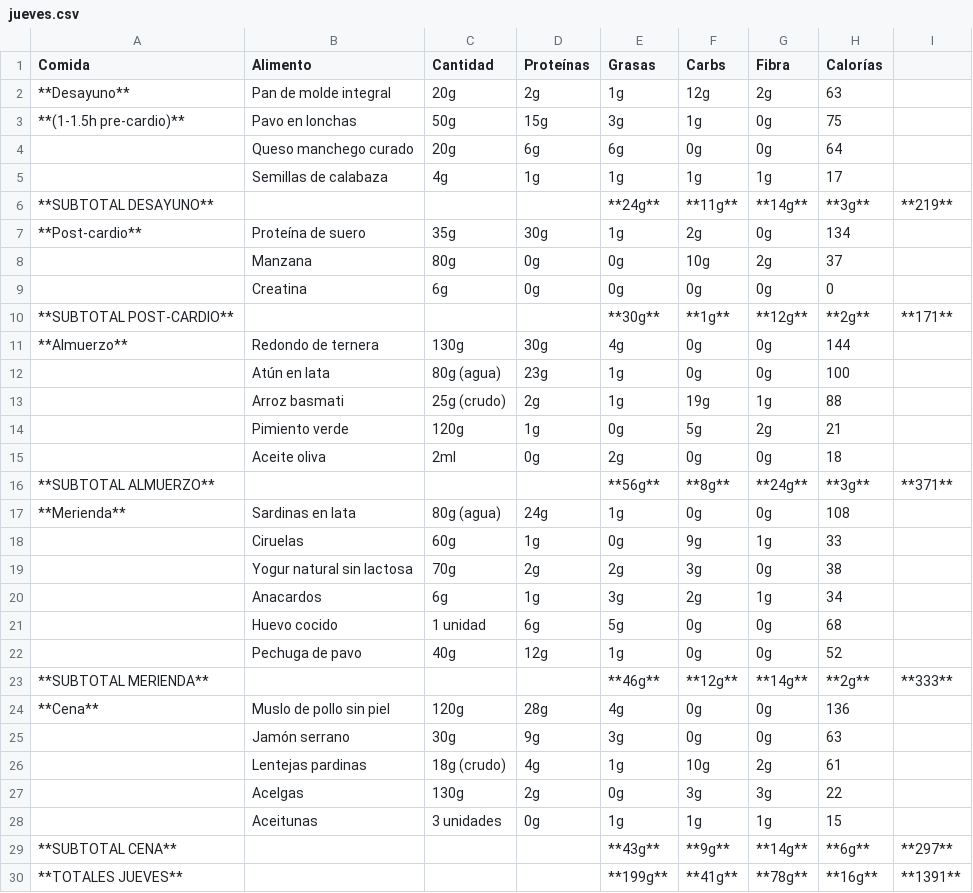
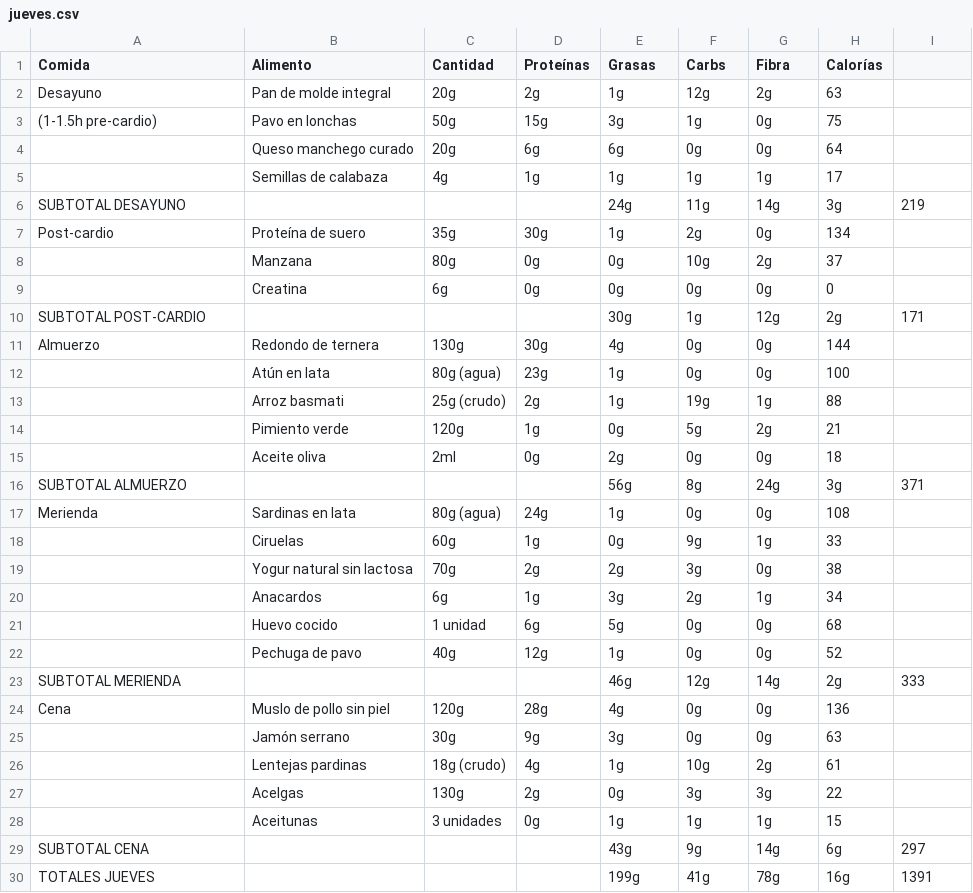
Before and after one commit to MauricioDomenech/gym-app, a CSV file: semana2/jueves.csv, drawn as a sheet.

```diff
--- a/semana2/jueves.csv
+++ b/semana2/jueves.csv
@@ -1,12 +1,12 @@
 Comida,Alimento,Cantidad,Proteínas,Grasas,Carbs,Fibra,Calorías
-**Desayuno**,Pan de molde integral,20g,2g,1g,12g,2g,63
-**(1-1.5h pre-cardio)**,Pavo en lonchas,50g,15g,3g,1g,0g,75
+Desayuno,Pan de molde integral,20g,2g,1g,12g,2g,63
+(1-1.5h pre-cardio),Pavo en lonchas,50g,15g,3g,1g,0g,75
 ,Queso manchego curado,20g,6g,6g,0g,0g,64
 ,Semillas de calabaza,4g,1g,1g,1g,1g,17
-**SUBTOTAL DESAYUNO**,,,,**24g**,**11g**,**14g**,**3g**,**219**
-**Post-cardio**,Proteína de suero,35g,30g,1g,2g,0g,134
+SUBTOTAL DESAYUNO,,,,24g,11g,14g,3g,219
+Post-cardio,Proteína de suero,35g,30g,1g,2g,0g,134
 ,Manzana,80g,0g,0g,10g,2g,37
 ,Creatina,6g,0g,0g,0g,0g,0
-**SUBTOTAL POST-CARDIO**,,,,**30g**,**1g**,**12g**,**2g**,**171**
-**Almuerzo**,Redondo de ternera,130g,30g,4g,0g,0g,144
+SUBTOTAL POST-CARDIO,,,,30g,1g,12g,2g,171
+Almuerzo,Redondo de ternera,130g,30g,4g,0g,0g,144
 ,Atún en lata,80g (agua),23g,1g,0g,0g,100
@@ -15,4 +15,4 @@ Comida,Alimento,Cantidad,Proteínas,Grasas,Carbs,Fibra,Calorías
 ,Aceite oliva,2ml,0g,2g,0g,0g,18
-**SUBTOTAL ALMUERZO**,,,,**56g**,**8g**,**24g**,**3g**,**371**
-**Merienda**,Sardinas en lata,80g (agua),24g,1g,0g,0g,108
+SUBTOTAL ALMUERZO,,,,56g,8g,24g,3g,371
+Merienda,Sardinas en lata,80g (agua),24g,1g,0g,0g,108
 ,Ciruelas,60g,1g,0g,9g,1g,33
@@ -22,4 +22,4 @@ Comida,Alimento,Cantidad,Proteínas,Grasas,Carbs,Fibra,Calorías
 ,Pechuga de pavo,40g,12g,1g,0g,0g,52
-**SUBTOTAL MERIENDA**,,,,**46g**,**12g**,**14g**,**2g**,**333**
-**Cena**,Muslo de pollo sin piel,120g,28g,4g,0g,0g,136
+SUBTOTAL MERIENDA,,,,46g,12g,14g,2g,333
+Cena,Muslo de pollo sin piel,120g,28g,4g,0g,0g,136
 ,Jamón serrano,30g,9g,3g,0g,0g,63
@@ -28,3 +28,3 @@ Comida,Alimento,Cantidad,Proteínas,Grasas,Carbs,Fibra,Calorías
 ,Aceitunas,3 unidades,0g,1g,1g,1g,15
-**SUBTOTAL CENA**,,,,**43g**,**9g**,**14g**,**6g**,**297**
-**TOTALES JUEVES**,,,,**199g**,**41g**,**78g**,**16g**,**1391**
+SUBTOTAL CENA,,,,43g,9g,14g,6g,297
+TOTALES JUEVES,,,,199g,41g,78g,16g,1391
```
Also changed, not shown: semana1/jueves.csv, semana1/martes.csv, 13 other files.
